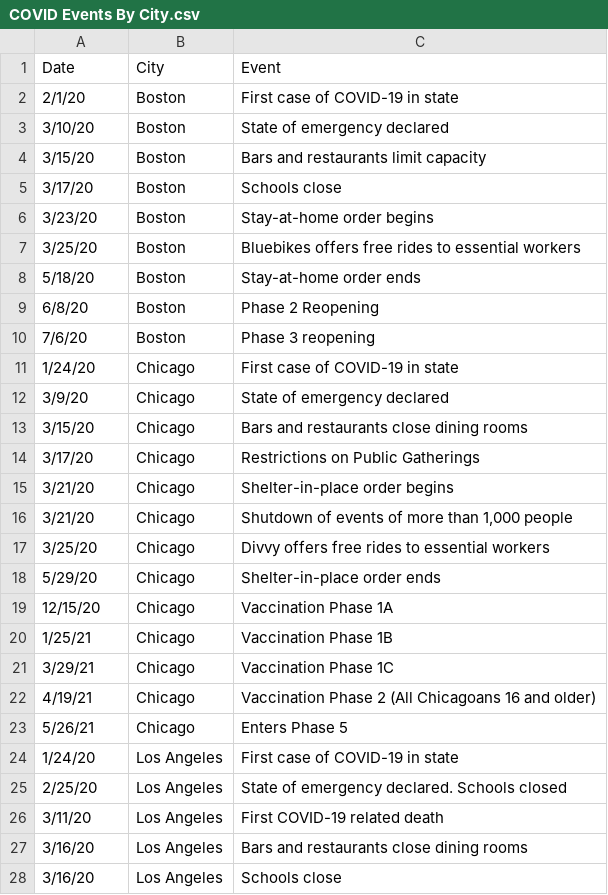
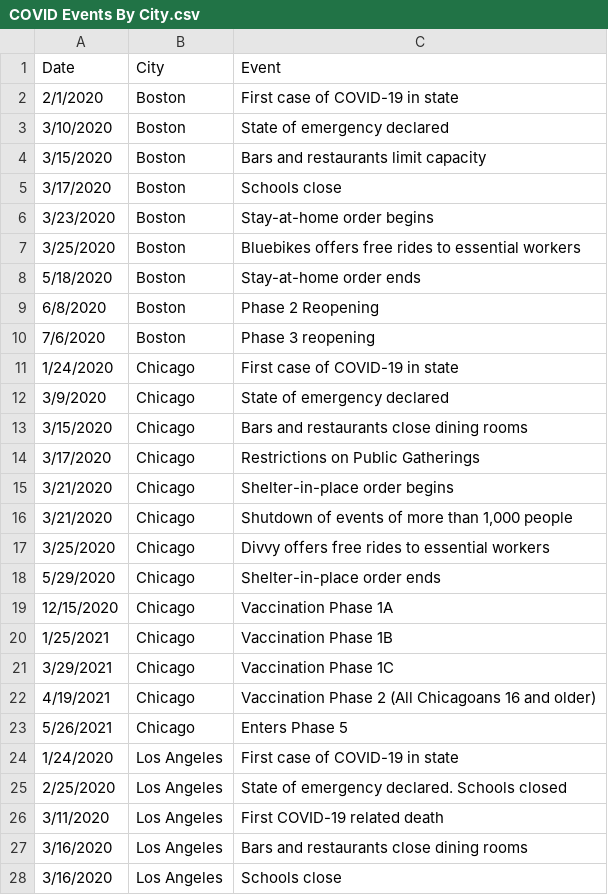
Before and after one commit to richietownsend/bike-share-use-and-covid-19, a CSV file: data/COVID Events By City.csv, drawn as a sheet; only a part is shown; the diff covers the shown part only.

```diff
--- a/data/COVID Events By City.csv
+++ b/data/COVID Events By City.csv
@@ -1,28 +1,28 @@
 Date,City,Event
-2/1/20,Boston,First case of COVID-19 in state
-3/10/20,Boston,State of emergency declared
-3/15/20,Boston,Bars and restaurants limit capacity
-3/17/20,Boston,Schools close
-3/23/20,Boston,Stay-at-home order begins
-3/25/20,Boston,Bluebikes offers free rides to essential workers
-5/18/20,Boston,Stay-at-home order ends
-6/8/20,Boston,Phase 2 Reopening
-7/6/20,Boston,Phase 3 reopening
-1/24/20,Chicago,First case of COVID-19 in state
-3/9/20,Chicago,State of emergency declared
-3/15/20,Chicago,Bars and restaurants close dining rooms
-3/17/20,Chicago,Restrictions on Public Gatherings
-3/21/20,Chicago,Shelter-in-place order begins
-3/21/20,Chicago,"Shutdown of events of more than 1,000 people"
-3/25/20,Chicago,Divvy offers free rides to essential workers
-5/29/20,Chicago,Shelter-in-place order ends
-12/15/20,Chicago,Vaccination Phase 1A
-1/25/21,Chicago,Vaccination Phase 1B
-3/29/21,Chicago,Vaccination Phase 1C
-4/19/21,Chicago,Vaccination Phase 2 (All Chicagoans 16 and older)
-5/26/21,Chicago,Enters Phase 5
-1/24/20,Los Angeles,First case of COVID-19 in state
-2/25/20,Los Angeles,State of emergency declared. Schools closed
-3/11/20,Los Angeles,First COVID-19 related death
-3/16/20,Los Angeles,Bars and restaurants close dining rooms
-3/16/20,Los Angeles,Schools close
+2/1/2020,Boston,First case of COVID-19 in state
+3/10/2020,Boston,State of emergency declared
+3/15/2020,Boston,Bars and restaurants limit capacity
+3/17/2020,Boston,Schools close
+3/23/2020,Boston,Stay-at-home order begins
+3/25/2020,Boston,Bluebikes offers free rides to essential workers
+5/18/2020,Boston,Stay-at-home order ends
+6/8/2020,Boston,Phase 2 Reopening
+7/6/2020,Boston,Phase 3 reopening
+1/24/2020,Chicago,First case of COVID-19 in state
+3/9/2020,Chicago,State of emergency declared
+3/15/2020,Chicago,Bars and restaurants close dining rooms
+3/17/2020,Chicago,Restrictions on Public Gatherings
+3/21/2020,Chicago,Shelter-in-place order begins
+3/21/2020,Chicago,"Shutdown of events of more than 1,000 people"
+3/25/2020,Chicago,Divvy offers free rides to essential workers
+5/29/2020,Chicago,Shelter-in-place order ends
+12/15/2020,Chicago,Vaccination Phase 1A
+1/25/2021,Chicago,Vaccination Phase 1B
+3/29/2021,Chicago,Vaccination Phase 1C
+4/19/2021,Chicago,Vaccination Phase 2 (All Chicagoans 16 and older)
+5/26/2021,Chicago,Enters Phase 5
+1/24/2020,Los Angeles,First case of COVID-19 in state
+2/25/2020,Los Angeles,State of emergency declared. Schools closed
+3/11/2020,Los Angeles,First COVID-19 related death
+3/16/2020,Los Angeles,Bars and restaurants close dining rooms
+3/16/2020,Los Angeles,Schools close
```
Also changed, not shown: 73 edited cells elsewhere in this file, 5 other files.
